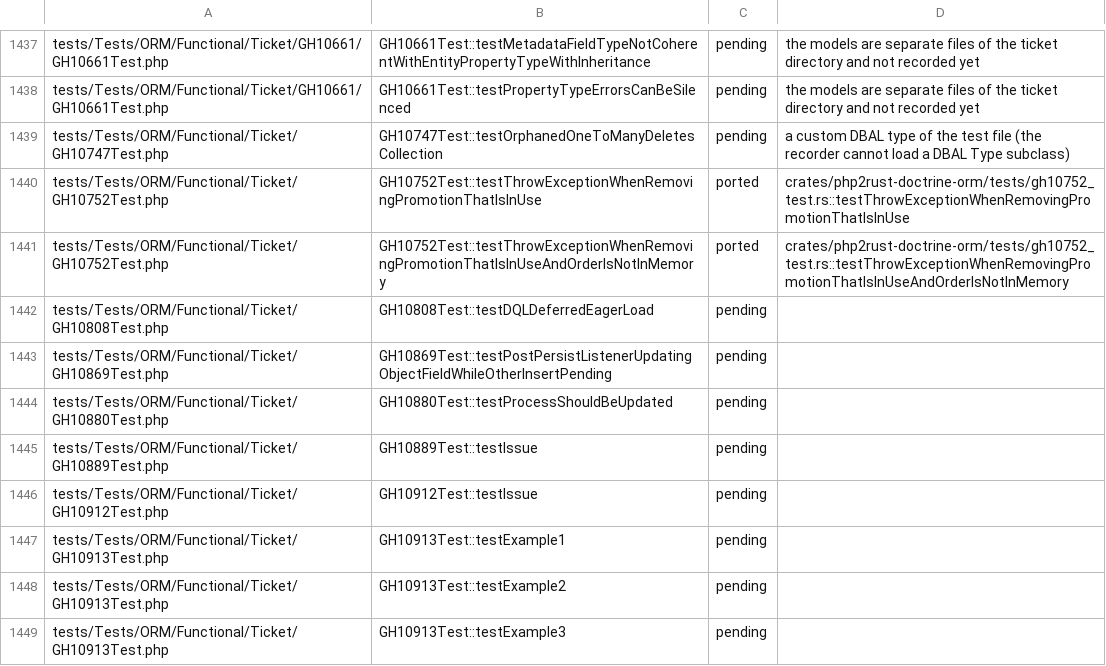
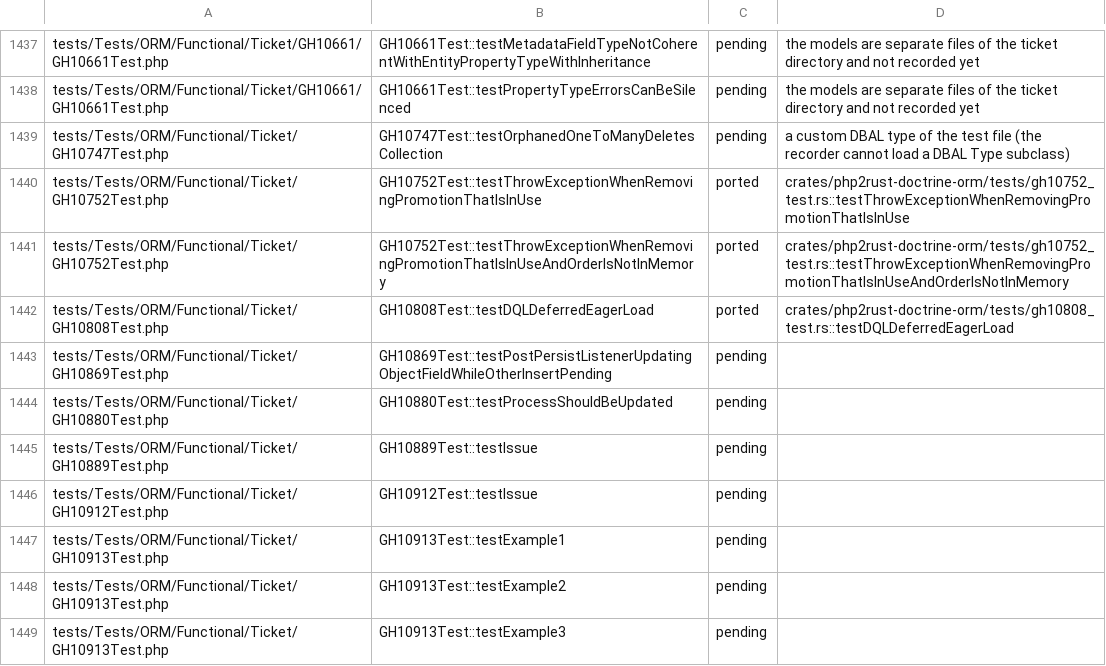
Before and after one commit to D-Nations/php2rust-doctrine-orm, a TSV file: parity/doctrine/orm.tsv, drawn as a sheet; only a part is shown, gaps mark what is left out.

```diff
--- a/parity/doctrine/orm.tsv
+++ b/parity/doctrine/orm.tsv
@@ -1441,3 +1441,3 @@ tests/Tests/ORM/Functional/Ticket/GH10752Test.php	GH10752Test::testThrowExceptio
 tests/Tests/ORM/Functional/Ticket/GH10752Test.php	GH10752Test::testThrowExceptionWhenRemovingPromotionThatIsInUseAndOrderIsNotInMemory	ported	crates/php2rust-doctrine-orm/tests/gh10752_test.rs::testThrowExceptionWhenRemovingPromotionThatIsInUseAndOrderIsNotInMemory
-tests/Tests/ORM/Functional/Ticket/GH10808Test.php	GH10808Test::testDQLDeferredEagerLoad	pending	
+tests/Tests/ORM/Functional/Ticket/GH10808Test.php	GH10808Test::testDQLDeferredEagerLoad	ported	crates/php2rust-doctrine-orm/tests/gh10808_test.rs::testDQLDeferredEagerLoad
 tests/Tests/ORM/Functional/Ticket/GH10869Test.php	GH10869Test::testPostPersistListenerUpdatingObjectFieldWhileOtherInsertPending	pending	
```
Also changed, not shown: parity/sources.tsv, 1 other file.
